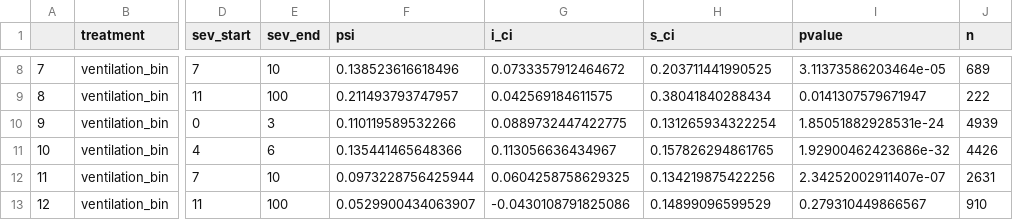
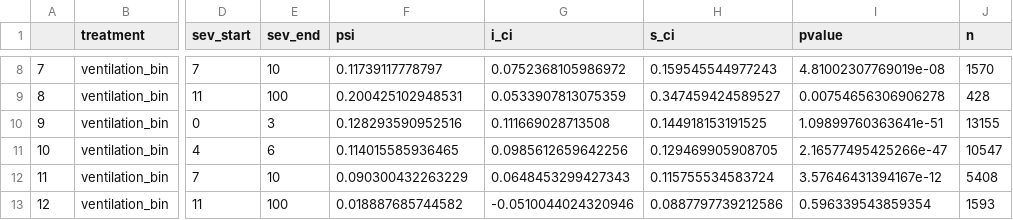
Before and after one commit to joamats/mit-tmle-sepsis, a CSV file: results/eICU_TMLE_SOFA.csv, drawn as a sheet; only a part is shown, gaps mark what is left out; the diff covers the shown part only; the diff names each change by its address in the sheet, - before the commit and + after, or states it on an @@ line.

```diff
--- a/results/eICU_TMLE_SOFA.csv
+++ b/results/eICU_TMLE_SOFA.csv
-F8 (psi): 0.138523616618496
+F8 (psi): 0.11739117778797
-G8 (i_ci): 0.0733357912464672
+G8 (i_ci): 0.0752368105986972
-H8 (s_ci): 0.203711441990525
+H8 (s_ci): 0.159545544977243
-I8 (pvalue): 3.11373586203464e-05
+I8 (pvalue): 4.81002307769019e-08
-J8 (n): 689
+J8 (n): 1570
-F9 (psi): 0.211493793747957
+F9 (psi): 0.200425102948531
-G9 (i_ci): 0.042569184611575
+G9 (i_ci): 0.0533907813075359
-H9 (s_ci): 0.38041840288434
+H9 (s_ci): 0.347459424589527
-I9 (pvalue): 0.0141307579671947
+I9 (pvalue): 0.00754656306906278
-J9 (n): 222
+J9 (n): 428
-F10 (psi): 0.110119589532266
+F10 (psi): 0.128293590952516
-G10 (i_ci): 0.0889732447422775
+G10 (i_ci): 0.111669028713508
-H10 (s_ci): 0.131265934322254
+H10 (s_ci): 0.144918153191525
-I10 (pvalue): 1.85051882928531e-24
+I10 (pvalue): 1.09899760363641e-51
-J10 (n): 4939
+J10 (n): 13155
-F11 (psi): 0.135441465648366
+F11 (psi): 0.114015585936465
-G11 (i_ci): 0.113056636434967
+G11 (i_ci): 0.0985612659642256
-H11 (s_ci): 0.157826294861765
+H11 (s_ci): 0.129469905908705
-I11 (pvalue): 1.92900462423686e-32
+I11 (pvalue): 2.16577495425266e-47
-J11 (n): 4426
+J11 (n): 10547
-F12 (psi): 0.0973228756425944
+F12 (psi): 0.090300432263229
-G12 (i_ci): 0.0604258758629325
+G12 (i_ci): 0.0648453299427343
-H12 (s_ci): 0.134219875422256
+H12 (s_ci): 0.115755534583724
-I12 (pvalue): 2.34252002911407e-07
+I12 (pvalue): 3.57646431394167e-12
-J12 (n): 2631
+J12 (n): 5408
-F13 (psi): 0.0529900434063907
+F13 (psi): 0.018887685744582
-G13 (i_ci): -0.0430108791825086
+G13 (i_ci): -0.0510044024320946
-H13 (s_ci): 0.14899096599529
+H13 (s_ci): 0.0887797739212586
-I13 (pvalue): 0.279310449866567
+I13 (pvalue): 0.596339543859354
-J13 (n): 910
+J13 (n): 1593
```
Also changed, not shown: 150 edited cells elsewhere in this file, 10 other files.
